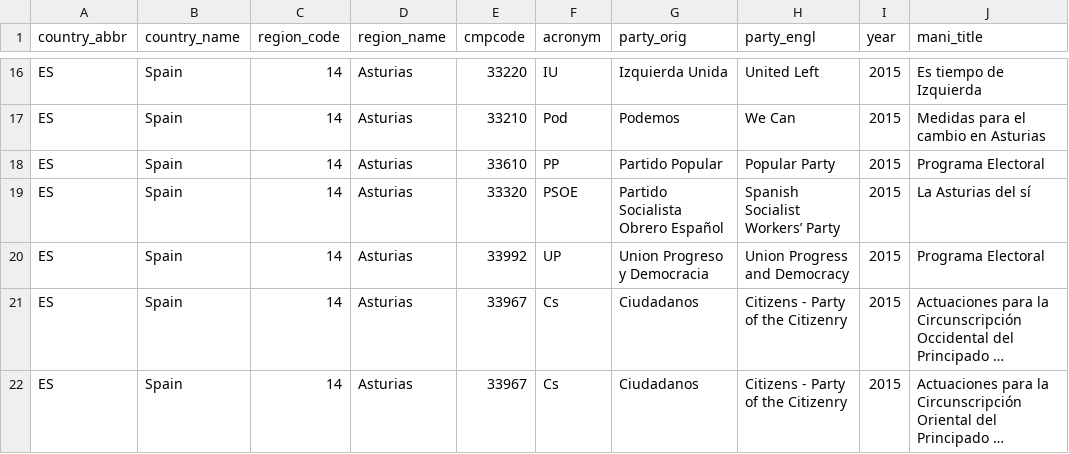
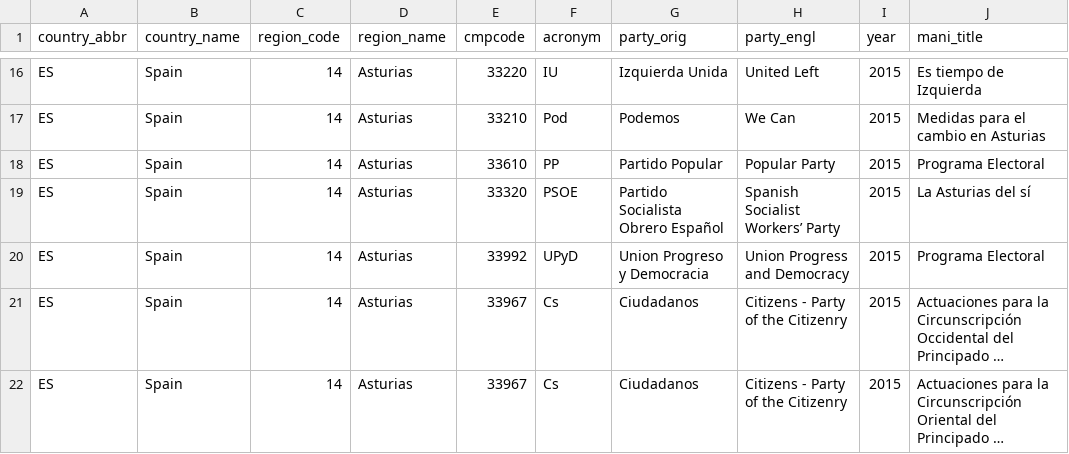
Before and after one commit to julianbernauer/polidoc, a CSV file: regions/spain/esp_asturias.csv, drawn as a sheet; only a part is shown, gaps mark what is left out; long unchanged cells end in …; the diff names each change by its address in the sheet, - before the commit and + after, or states it on an @@ line.

Commit message:
Update esp_asturias.csv

```diff
--- a/regions/spain/esp_asturias.csv
+++ b/regions/spain/esp_asturias.csv
-F20 (acronym): UP
+F20 (acronym): UPyD
```
